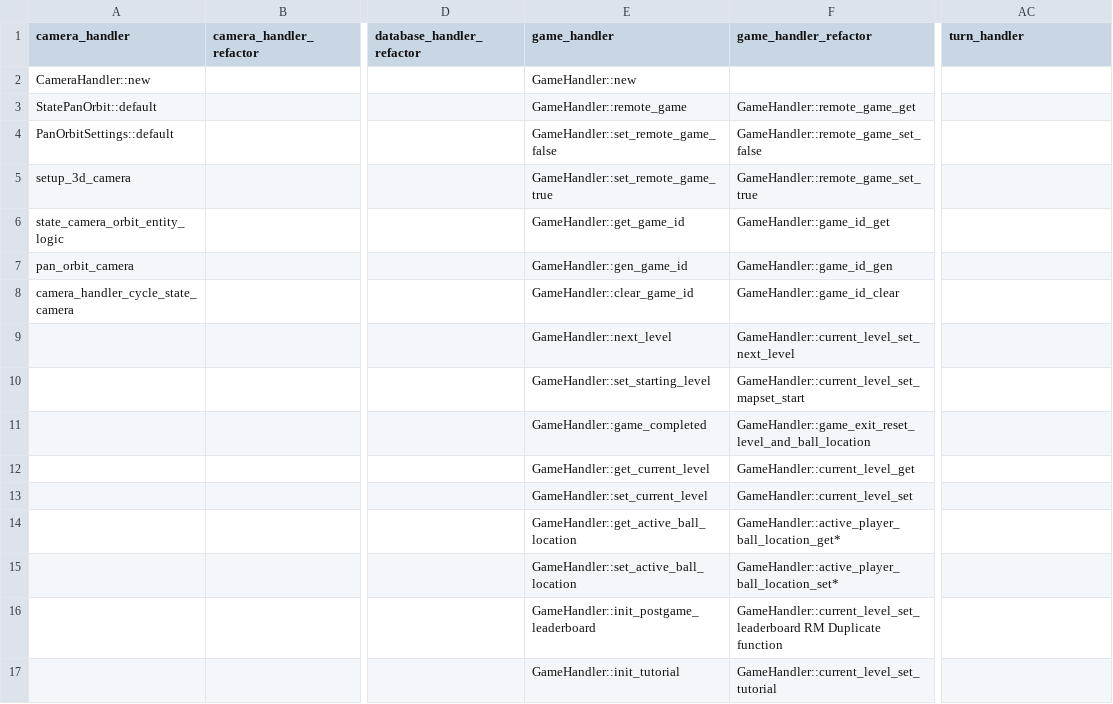
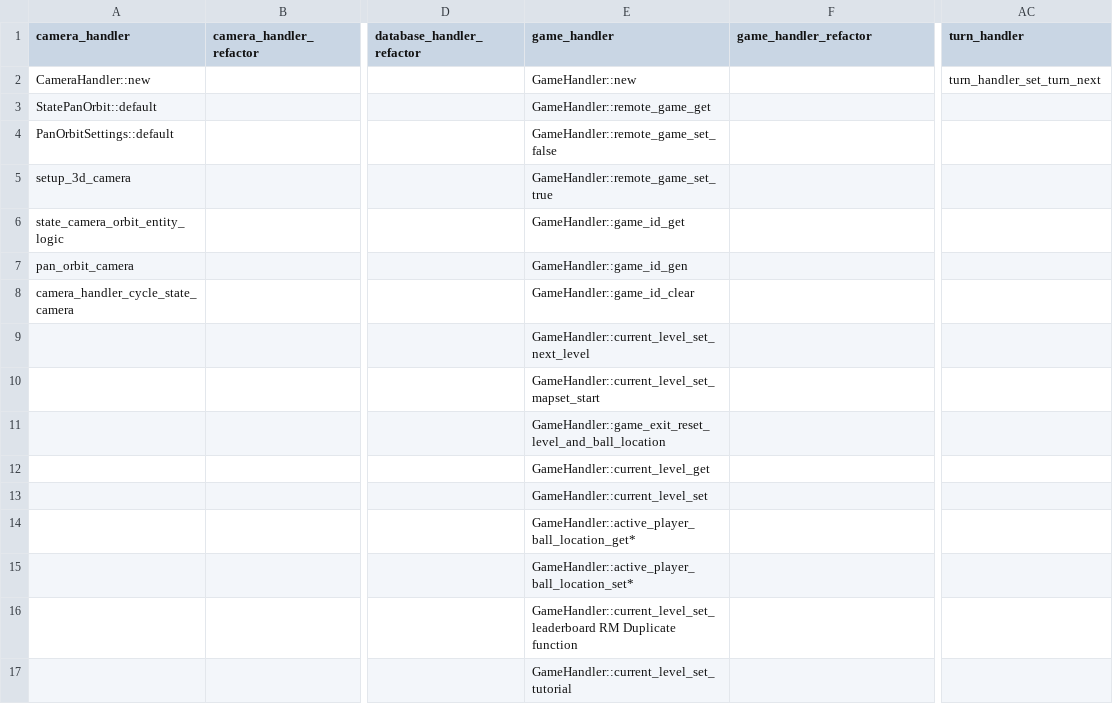
Before and after one commit to CodyTheDoer/Bevy-MiniGolf, a CSV file: src/minigolf.csv, drawn as a sheet; only a part is shown, gaps mark what is left out; the diff covers the shown part only; the diff names each change by its address in the sheet, - before the commit and + after, or states it on an @@ line.

Commit message:
Updated more run trigger calls I missed, turns are flowing properly and score board pops at the end of the game. loop back to menu happens as expected. Maps load now.

```diff
--- a/src/minigolf.csv
+++ b/src/minigolf.csv
-AC2 (turn_handler): (empty)
+AC2 (turn_handler): turn_handler_set_turn_next
-E3 (game_handler): GameHandler::remote_game
+E3 (game_handler): GameHandler::remote_game_get
-F3 (game_handler_refactor): GameHandler::remote_game_get
+F3 (game_handler_refactor): (empty)
-E4 (game_handler): GameHandler::set_remote_game_false
+E4 (game_handler): GameHandler::remote_game_set_false
-F4 (game_handler_refactor): GameHandler::remote_game_set_false
+F4 (game_handler_refactor): (empty)
-E5 (game_handler): GameHandler::set_remote_game_true
+E5 (game_handler): GameHandler::remote_game_set_true
-F5 (game_handler_refactor): GameHandler::remote_game_set_true
+F5 (game_handler_refactor): (empty)
-E6 (game_handler): GameHandler::get_game_id
+E6 (game_handler): GameHandler::game_id_get
-F6 (game_handler_refactor): GameHandler::game_id_get
+F6 (game_handler_refactor): (empty)
-E7 (game_handler): GameHandler::gen_game_id
+E7 (game_handler): GameHandler::game_id_gen
-F7 (game_handler_refactor): GameHandler::game_id_gen
+F7 (game_handler_refactor): (empty)
-E8 (game_handler): GameHandler::clear_game_id
+E8 (game_handler): GameHandler::game_id_clear
-F8 (game_handler_refactor): GameHandler::game_id_clear
+F8 (game_handler_refactor): (empty)
-E9 (game_handler): GameHandler::next_level
+E9 (game_handler): GameHandler::current_level_set_next_level
-F9 (game_handler_refactor): GameHandler::current_level_set_next_level
+F9 (game_handler_refactor): (empty)
-E10 (game_handler): GameHandler::set_starting_level
+E10 (game_handler): GameHandler::current_level_set_mapset_start
-F10 (game_handler_refactor): GameHandler::current_level_set_mapset_start
+F10 (game_handler_refactor): (empty)
-E11 (game_handler): GameHandler::game_completed
+E11 (game_handler): GameHandler::game_exit_reset_level_and_ball_location
-F11 (game_handler_refactor): GameHandler::game_exit_reset_level_and_ball_location
+F11 (game_handler_refactor): (empty)
-E12 (game_handler): GameHandler::get_current_level
+E12 (game_handler): GameHandler::current_level_get
-F12 (game_handler_refactor): GameHandler::current_level_get
+F12 (game_handler_refactor): (empty)
-E13 (game_handler): GameHandler::set_current_level
+E13 (game_handler): GameHandler::current_level_set
-F13 (game_handler_refactor): GameHandler::current_level_set
+F13 (game_handler_refactor): (empty)
-E14 (game_handler): GameHandler::get_active_ball_location
+E14 (game_handler): GameHandler::active_player_ball_location_get*
-F14 (game_handler_refactor): GameHandler::active_player_ball_location_get*
+F14 (game_handler_refactor): (empty)
-E15 (game_handler): GameHandler::set_active_ball_location
+E15 (game_handler): GameHandler::active_player_ball_location_set*
-F15 (game_handler_refactor): GameHandler::active_player_ball_location_set*
+F15 (game_handler_refactor): (empty)
-E16 (game_handler): GameHandler::init_postgame_leaderboard
+E16 (game_handler): GameHandler::current_level_set_leaderboard RM Duplicate function
-F16 (game_handler_refactor): GameHandler::current_level_set_leaderboard RM Duplicate function
+F16 (game_handler_refactor): (empty)
-E17 (game_handler): GameHandler::init_tutorial
+E17 (game_handler): GameHandler::current_level_set_tutorial
-F17 (game_handler_refactor): GameHandler::current_level_set_tutorial
+F17 (game_handler_refactor): (empty)
```
Also changed, not shown: 44 edited cells elsewhere in this file, 9 other files.
